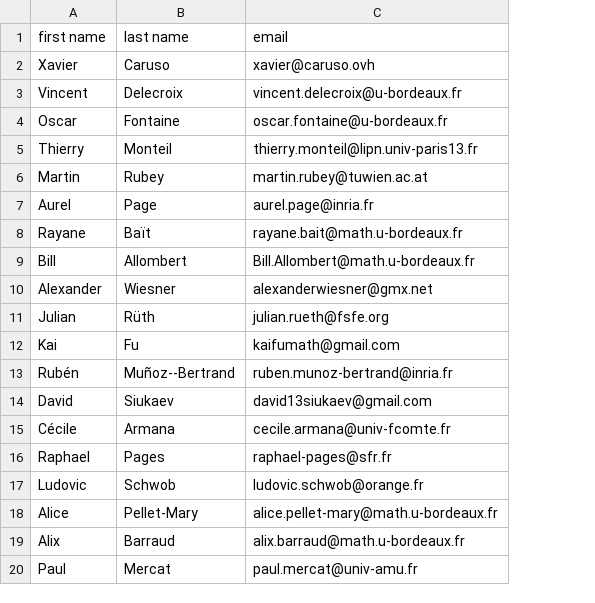
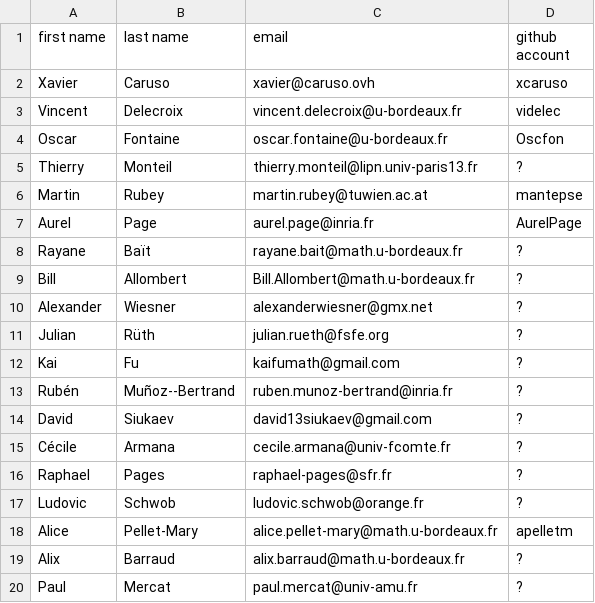
Before and after one commit to videlec/days130, a CSV file: organization/emails.csv, drawn as a sheet; the diff names each change by its address in the sheet, - before the commit and + after, or states it on an @@ line.

Commit message:
add github account to emails.csv

```diff
--- a/organization/emails.csv
+++ b/organization/emails.csv
+column D (github account), rows 2-20: xcaruso | videlec | Oscfon | ? | mantepse | AurelPage | ? | ? | ? | ? | ? | ? | ? | ? | ? | ? | apelletm | ? | ?
```
